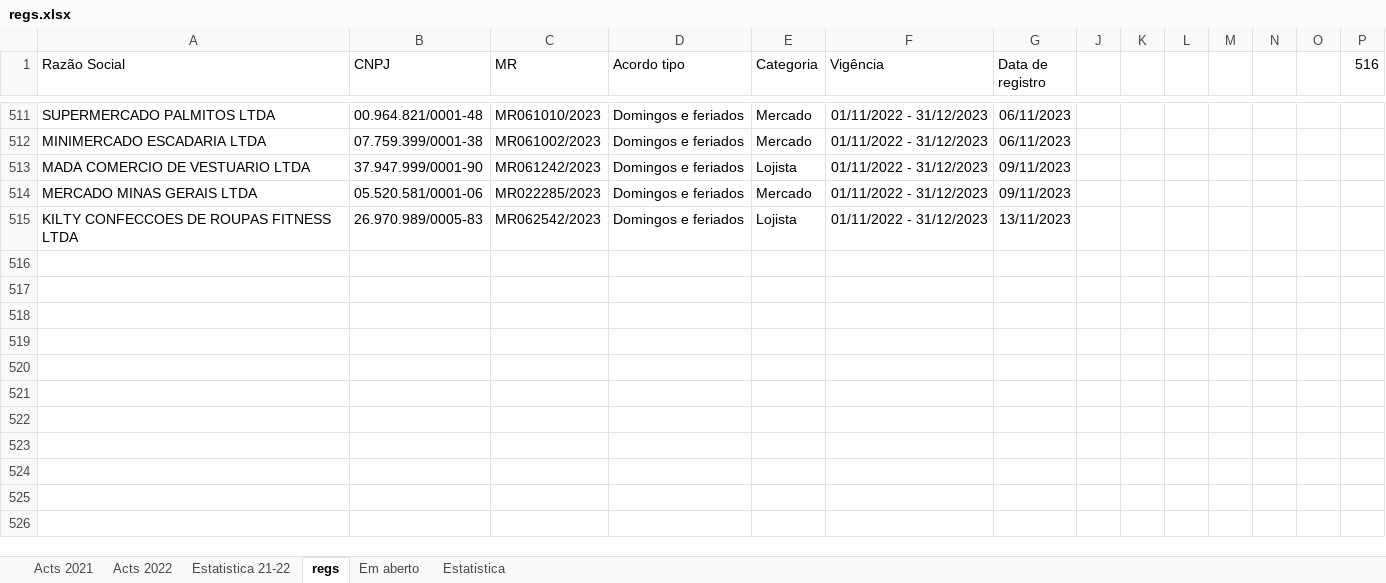
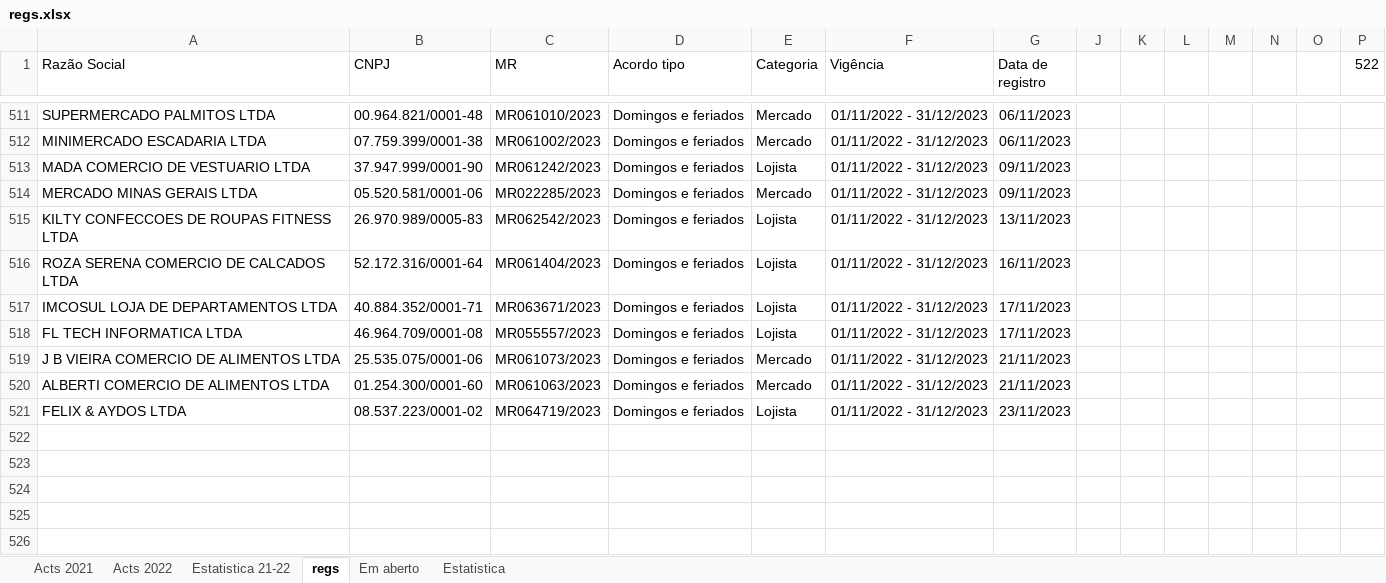
Before and after one commit to HlDANN/actsdist, an Excel workbook: regs.xlsx, sheet regs, drawn as a sheet; only a part is shown, gaps mark what is left out; values as stored, in another font and other column widths than the file's, no borders; the diff names each change by its address in the sheet, - before the commit and + after, or states it on an @@ line.

```diff
--- a/regs.xlsx (sheet regs)
+++ b/regs.xlsx (sheet regs)
-P1: 516
+P1: 522
-row 516: (empty)
+row 516: ROZA SERENA COMERCIO DE CALCADOS LTDA | 52.172.316/0001-64 | MR061404/2023 | Domingos e feriados | Lojista | 01/11/2022 - 31/12/2023 | 16/11/2023
-row 517: (empty)
+row 517: IMCOSUL LOJA DE DEPARTAMENTOS LTDA | 40.884.352/0001-71 | MR063671/2023 | Domingos e feriados | Lojista | 01/11/2022 - 31/12/2023 | 17/11/2023
-row 518: (empty)
+row 518: FL TECH INFORMATICA LTDA | 46.964.709/0001-08 | MR055557/2023 | Domingos e feriados | Lojista | 01/11/2022 - 31/12/2023 | 17/11/2023
-row 519: (empty)
+row 519: J B VIEIRA COMERCIO DE ALIMENTOS LTDA | 25.535.075/0001-06 | MR061073/2023 | Domingos e feriados | Mercado | 01/11/2022 - 31/12/2023 | 21/11/2023
-row 520: (empty)
+row 520: ALBERTI COMERCIO DE ALIMENTOS LTDA | 01.254.300/0001-60 | MR061063/2023 | Domingos e feriados | Mercado | 01/11/2022 - 31/12/2023 | 21/11/2023
-row 521: (empty)
+row 521: FELIX & AYDOS LTDA | 08.537.223/0001-02 | MR064719/2023 | Domingos e feriados | Lojista | 01/11/2022 - 31/12/2023 | 23/11/2023
```
Also changed, not shown: sheet Em aberto, sheet Acts 2021, sheet Estatistica, hidden cells, charts or pictures, 1 other file.
